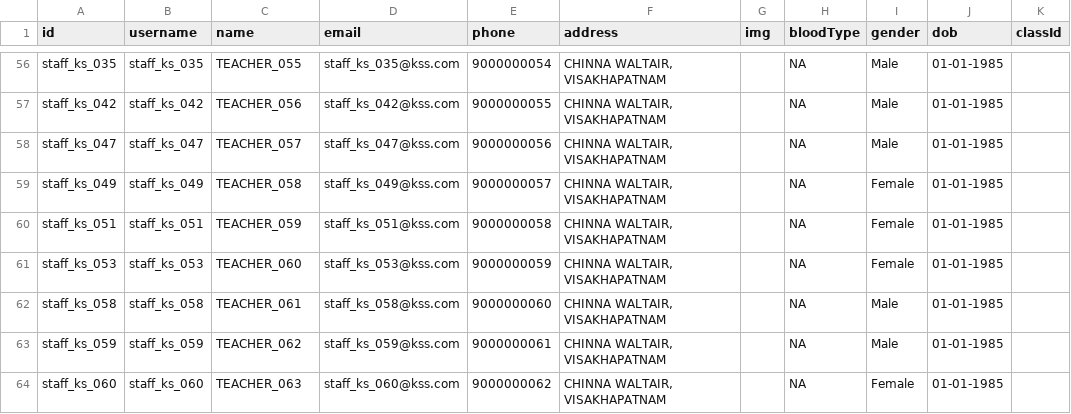
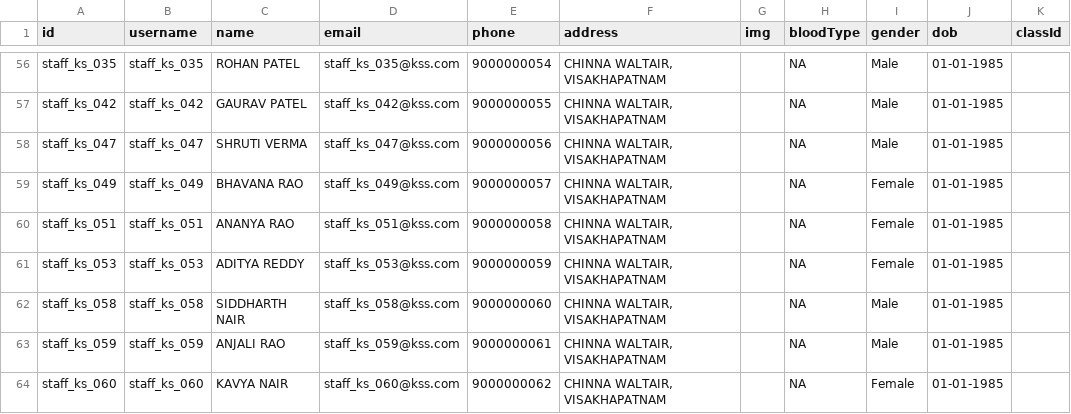
Before and after one commit to harikiran-dev-schooldb/student-management-system, a CSV file: data/test_data/3.teachers_data.csv, drawn as a sheet; only a part is shown, gaps mark what is left out; the diff covers the shown part only; the diff names each change by its address in the sheet, - before the commit and + after, or states it on an @@ line.

```diff
--- a/data/test_data/3.teachers_data.csv
+++ b/data/test_data/3.teachers_data.csv
-C56 (name): TEACHER_055
+C56 (name): ROHAN PATEL
-C57 (name): TEACHER_056
+C57 (name): GAURAV PATEL
-C58 (name): TEACHER_057
+C58 (name): SHRUTI VERMA
-C59 (name): TEACHER_058
+C59 (name): BHAVANA RAO
-C60 (name): TEACHER_059
+C60 (name): ANANYA RAO
-C61 (name): TEACHER_060
+C61 (name): ADITYA REDDY
-C62 (name): TEACHER_061
+C62 (name): SIDDHARTH NAIR
-C63 (name): TEACHER_062
+C63 (name): ANJALI RAO
-C64 (name): TEACHER_063
+C64 (name): KAVYA NAIR
```
Also changed, not shown: 54 edited cells elsewhere in this file, 35 other files.
